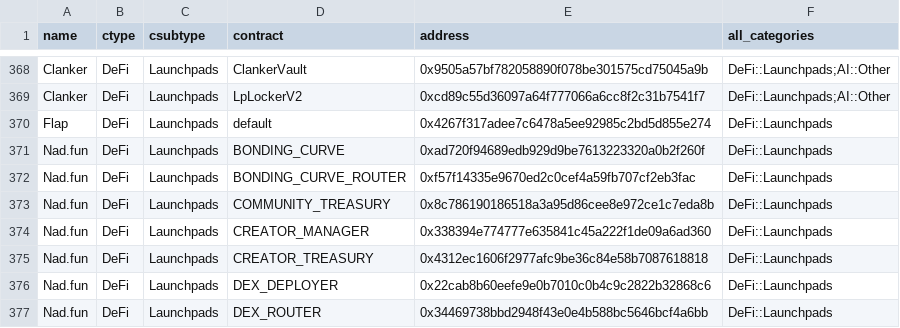
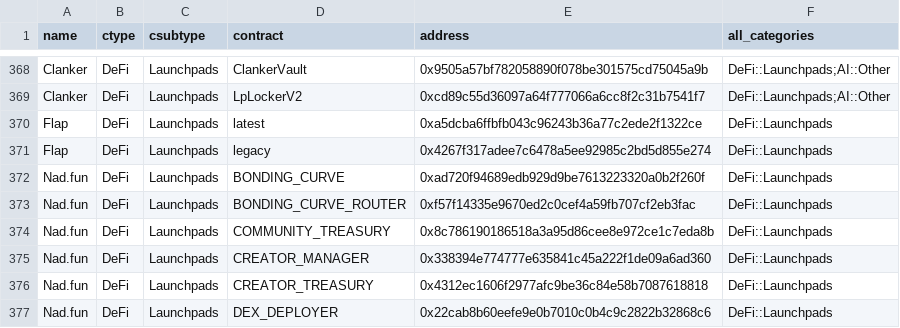
Before and after one commit to monad-crypto/protocols, a CSV file: protocols-testnet.csv, drawn as a sheet; only a part is shown, gaps mark what is left out; the shorter side is filled out with more unchanged rows.

```diff
--- a/protocols-testnet.csv
+++ b/protocols-testnet.csv
@@ -369,3 +369,4 @@ Clanker,DeFi,Launchpads,ClankerVault,0x9505a57bf782058890f078be301575cd75045a9b,
 Clanker,DeFi,Launchpads,LpLockerV2,0xcd89c55d36097a64f777066a6cc8f2c31b7541f7,DeFi::Launchpads;AI::Other
-Flap,DeFi,Launchpads,default,0x4267f317adee7c6478a5ee92985c2bd5d855e274,DeFi::Launchpads
+Flap,DeFi,Launchpads,latest,0xa5dcba6ffbfb043c96243b36a77c2ede2f1322ce,DeFi::Launchpads
+Flap,DeFi,Launchpads,legacy,0x4267f317adee7c6478a5ee92985c2bd5d855e274,DeFi::Launchpads
 Nad.fun,DeFi,Launchpads,BONDING_CURVE,0xad720f94689edb929d9be7613223320a0b2f260f,DeFi::Launchpads
```
Also changed, not shown: protocols-mainnet.csv.
